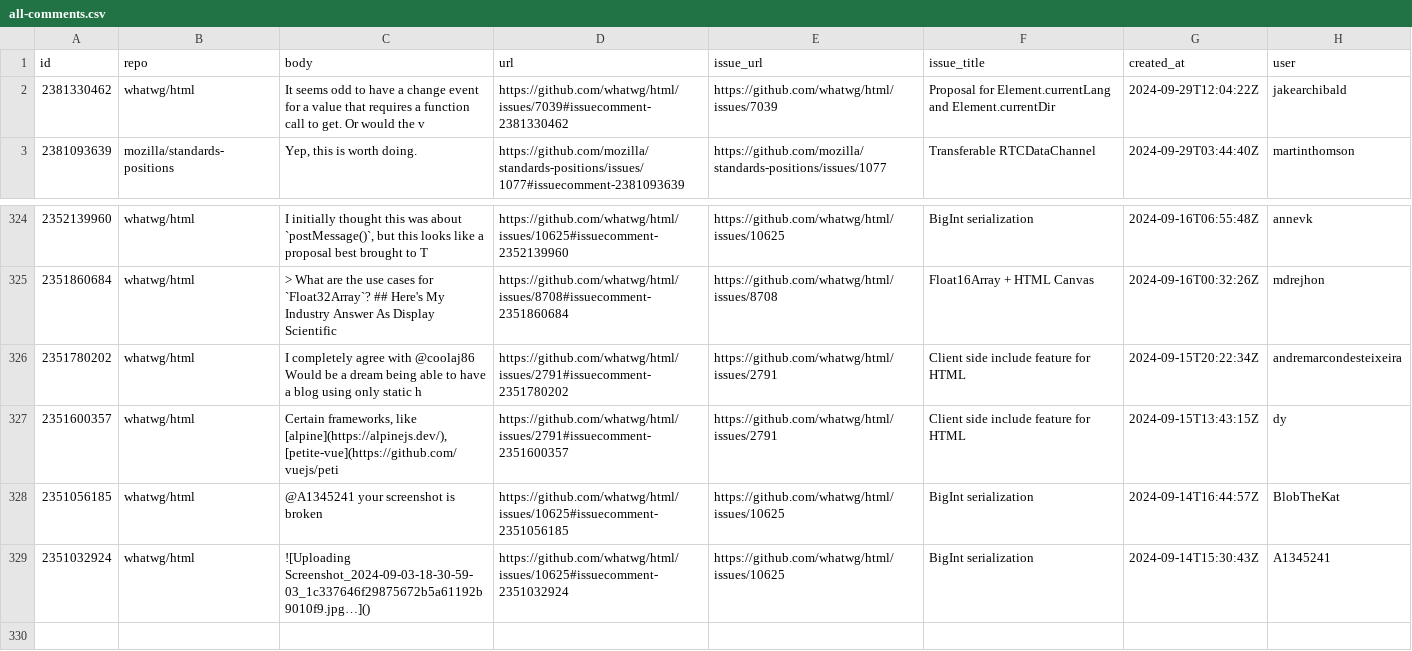
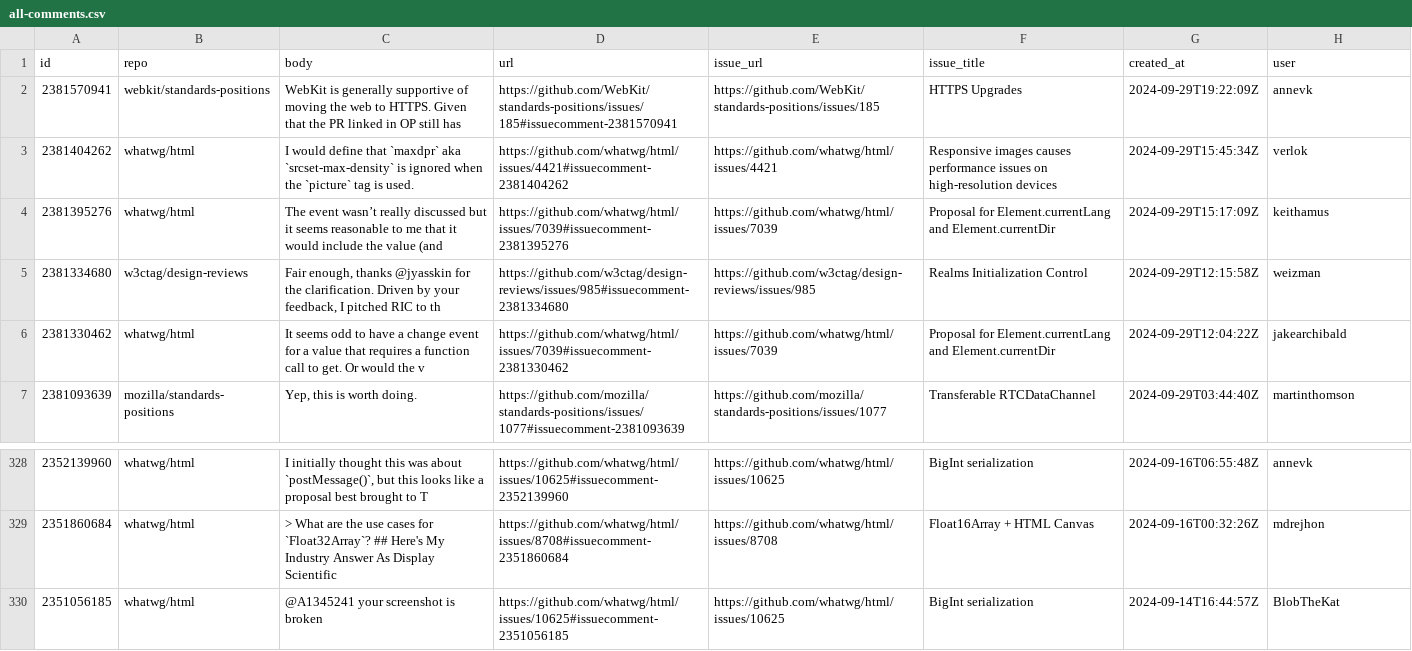
Before and after one commit to bgrins/compat-utils, a CSV file: output/all-comments.csv, drawn as a sheet; only a part is shown, gaps mark what is left out; the shorter side is filled out with more unchanged rows; removed rows and columns are numbered as before the commit, all else as after; the diff names each change by its address in the sheet, - before the commit and + after, or states it on an @@ line.

```diff
--- a/output/all-comments.csv
+++ b/output/all-comments.csv
+row 2: 2381570941 | webkit/standards-positions | WebKit is generally supportive of moving the web to HTTPS. Given that the PR linked in OP still has | https://github.com/WebKit/standards-positions/issues/185#issuecomment-2381570941 | https://github.com/WebKit/standards-positions/issues/185 | HTTPS Upgrades | 2024-09-29T19:22:09Z | annevk
+row 3: 2381404262 | whatwg/html | I would define that `maxdpr` aka `srcset-max-density` is ignored when the `picture` tag is used. | https://github.com/whatwg/html/issues/4421#issuecomment-2381404262 | https://github.com/whatwg/html/issues/4421 | Responsive images causes performance issues on high-resolution devices | 2024-09-29T15:45:34Z | verlok
+row 4: 2381395276 | whatwg/html | The event wasn’t really discussed but it seems reasonable to me that it would include the value (and | https://github.com/whatwg/html/issues/7039#issuecomment-2381395276 | https://github.com/whatwg/html/issues/7039 | Proposal for Element.currentLang and Element.currentDir | 2024-09-29T15:17:09Z | keithamus
+row 5: 2381334680 | w3ctag/design-reviews | Fair enough, thanks @jyasskin for the clarification. Driven by your feedback, I pitched RIC to th | https://github.com/w3ctag/design-reviews/issues/985#issuecomment-2381334680 | https://github.com/w3ctag/design-reviews/issues/985 | Realms Initialization Control | 2024-09-29T12:15:58Z | weizman
-row 326: 2351780202 | whatwg/html | I completely agree with @coolaj86 Would be a dream being able to have a blog using only static h | https://github.com/whatwg/html/issues/2791#issuecomment-2351780202 | https://github.com/whatwg/html/issues/2791 | Client side include feature for HTML | 2024-09-15T20:22:34Z | andremarcondesteixeira
-row 327: 2351600357 | whatwg/html | Certain frameworks, like [alpine](https://alpinejs.dev/), [petite-vue](https://github.com/vuejs/peti | https://github.com/whatwg/html/issues/2791#issuecomment-2351600357 | https://github.com/whatwg/html/issues/2791 | Client side include feature for HTML | 2024-09-15T13:43:15Z | dy
```
Also changed, not shown: output/w3ctag-design-reviews.csv, output/webkit-standards-positions.csv, 3 other files.
